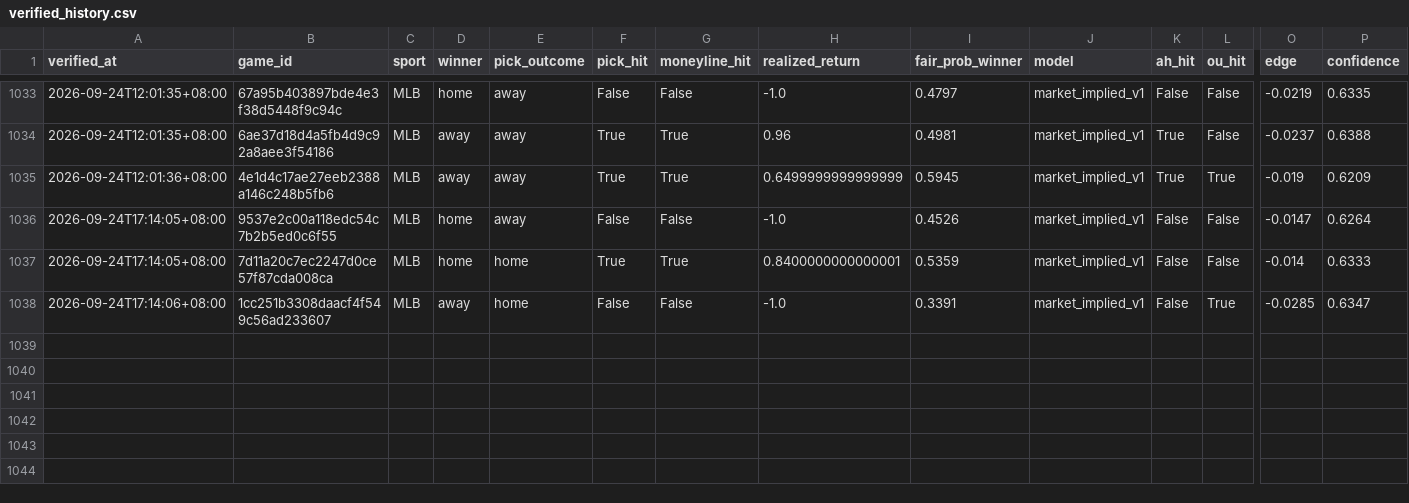
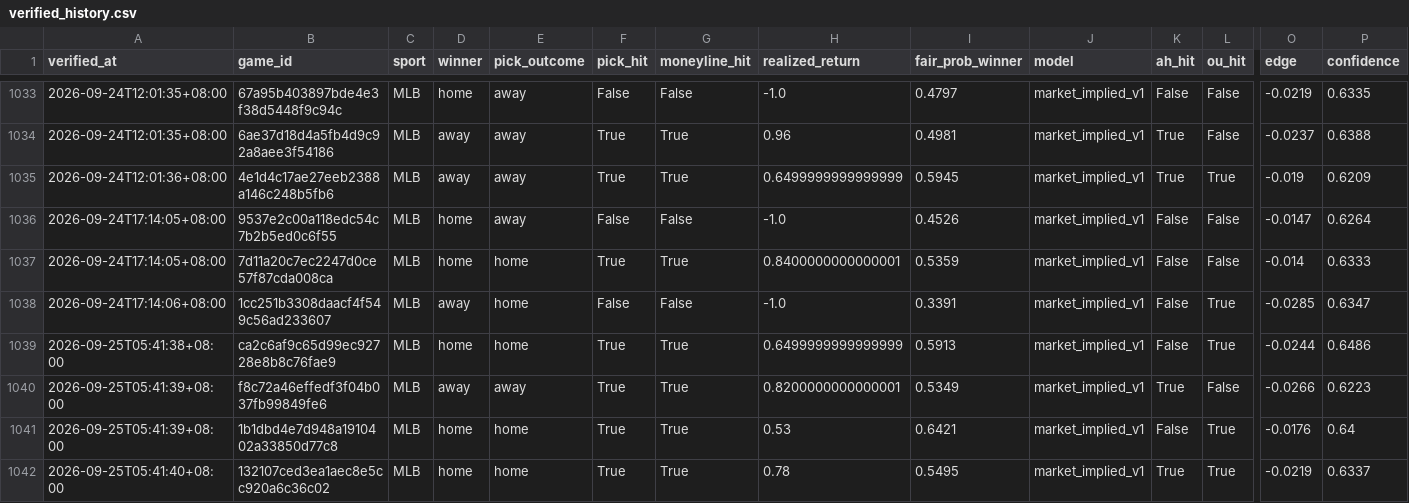
Before and after one commit to Chun427/sports-prediction-bot, a CSV file: verified_history.csv, drawn as a sheet; only a part is shown, gaps mark what is left out; rows hold the shown columns only; the diff names each change by its address in the sheet, - before the commit and + after, or states it on an @@ line.

```diff
--- a/verified_history.csv
+++ b/verified_history.csv
+row 1039: 2026-09-25T05:41:38+08:00 | ca2c6af9c65d99ec92728e8b8c76fae9 | MLB | home | home | True | True | 0.6499999999999999 | 0.5913 | market_implied_v1 | False | True | -0.0244 | 0.6486
+row 1040: 2026-09-25T05:41:39+08:00 | f8c72a46effedf3f04b037fb99849fe6 | MLB | away | away | True | True | 0.8200000000000001 | 0.5349 | market_implied_v1 | True | False | -0.0266 | 0.6223
+row 1041: 2026-09-25T05:41:39+08:00 | 1b1dbd4e7d948a1910402a33850d77c8 | MLB | home | home | True | True | 0.53 | 0.6421 | market_implied_v1 | False | True | -0.0176 | 0.64
+row 1042: 2026-09-25T05:41:40+08:00 | 132107ced3ea1aec8e5cc920a6c36c02 | MLB | home | home | True | True | 0.78 | 0.5495 | market_implied_v1 | True | True | -0.0219 | 0.6337
```
Also changed, not shown: 4 other files.
